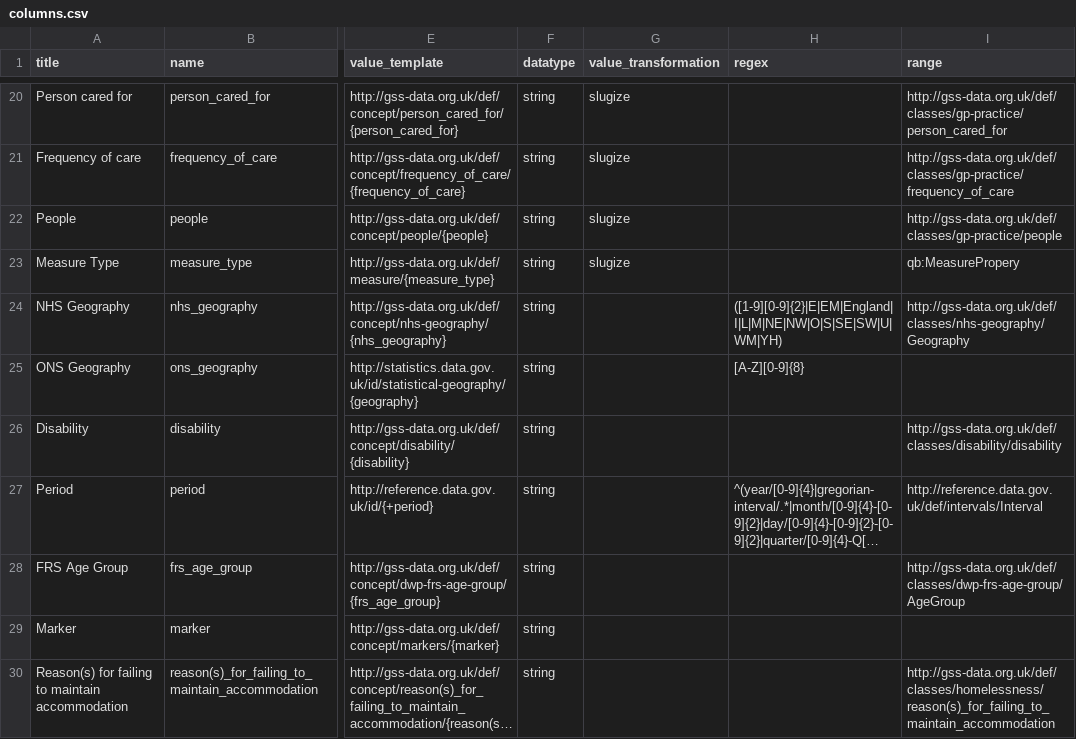
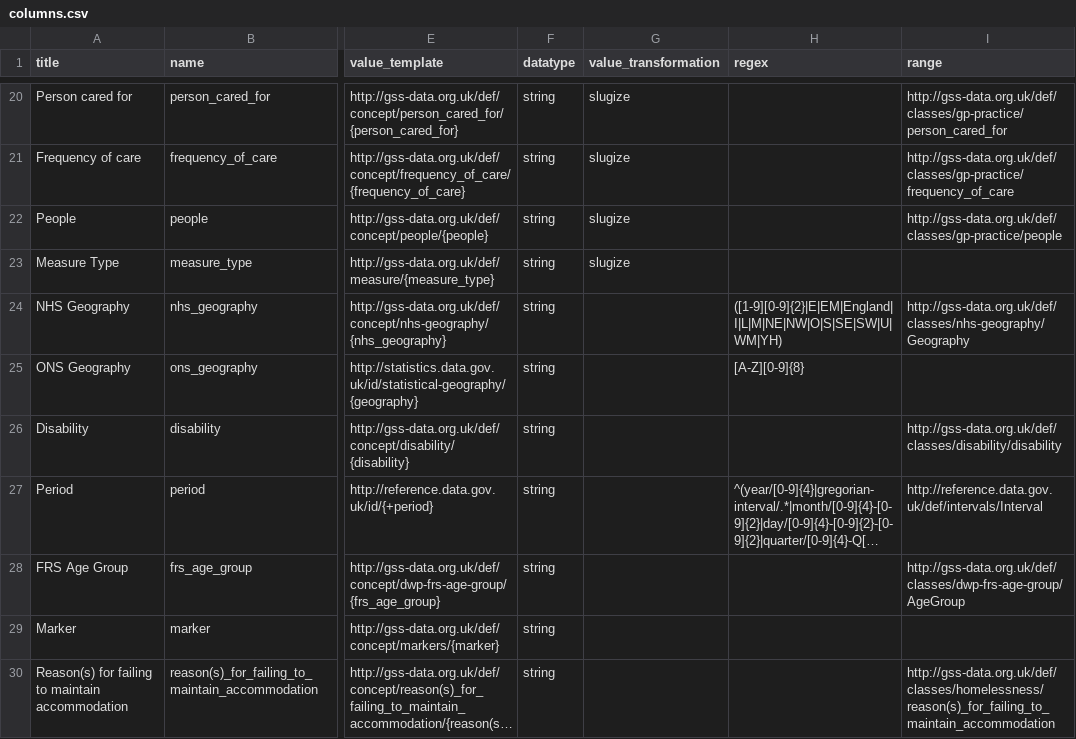
Before and after one commit to GSS-Cogs/family-disability, a CSV file: reference/columns.csv, drawn as a sheet; only a part is shown, gaps mark what is left out; long unchanged cells end in …; the diff names each change by its address in the sheet, - before the commit and + after, or states it on an @@ line.

Commit message:
Update columns.csv

```diff
--- a/reference/columns.csv
+++ b/reference/columns.csv
-I23 (range): qb:MeasurePropery
+I23 (range): (empty)
```
